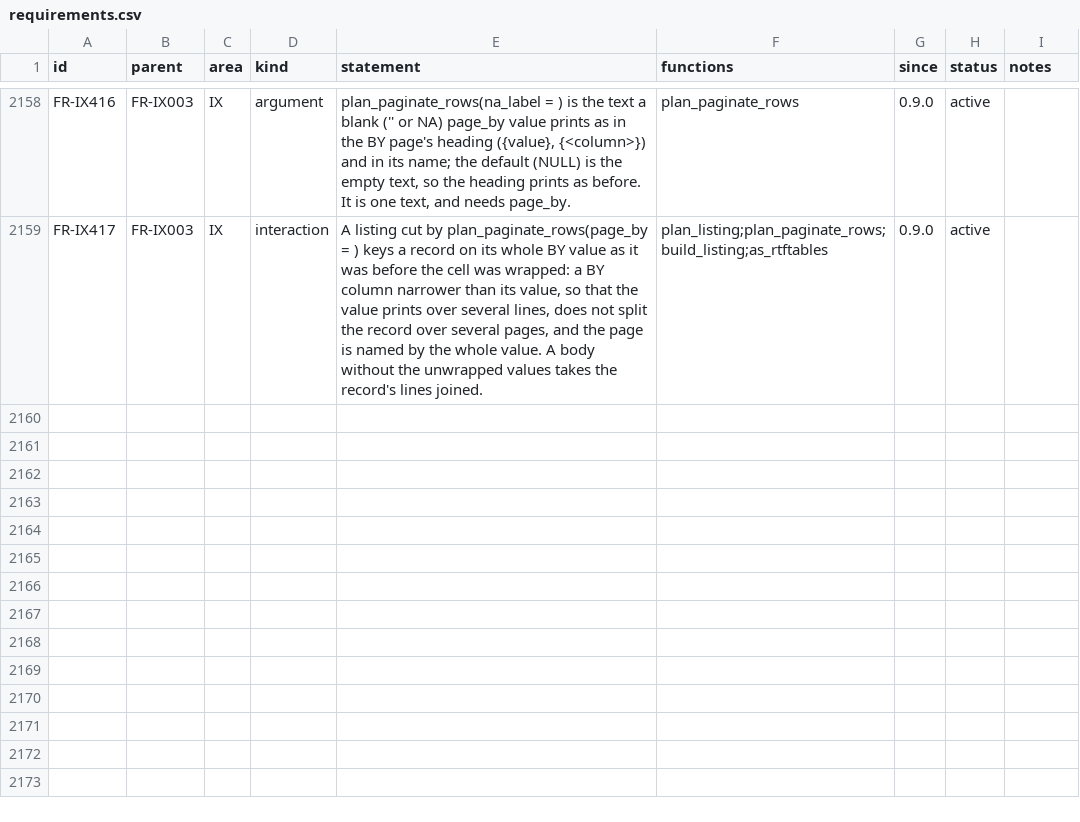
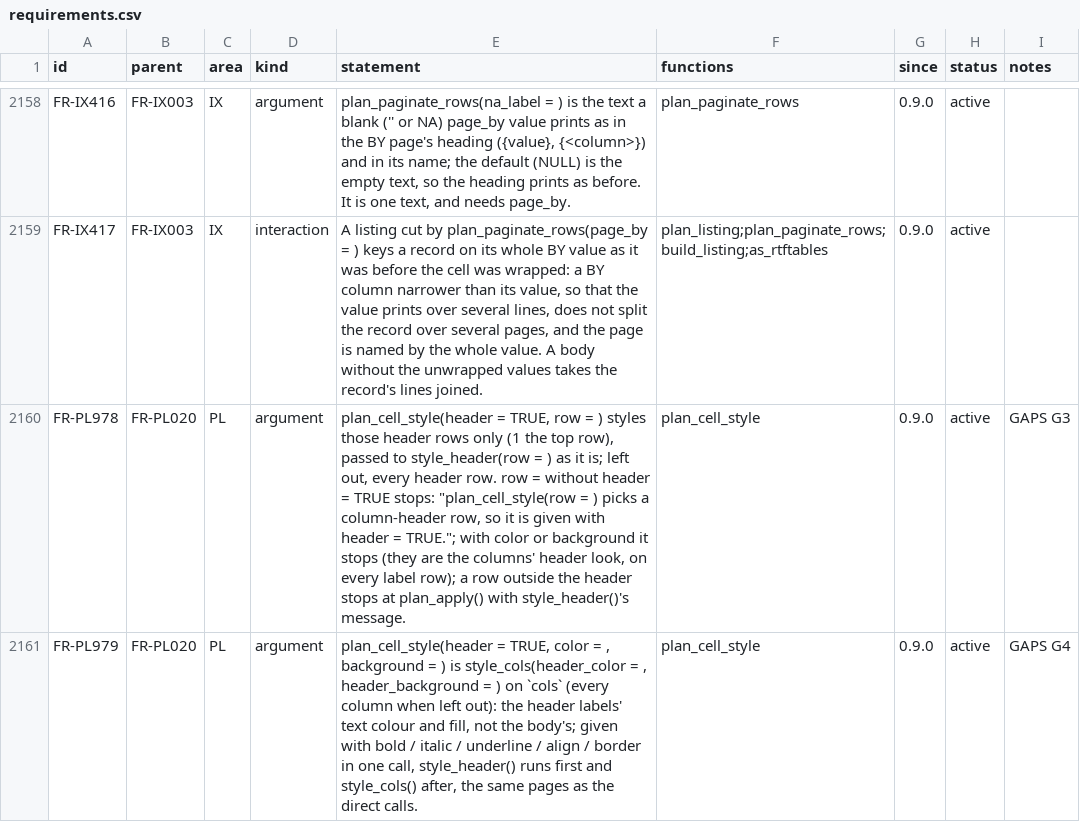
Before and after one commit to ichirio/rtfreporter, a CSV file: inst/validation/requirements.csv, drawn as a sheet; only a part is shown, gaps mark what is left out; the diff covers the shown part only; the diff names each change by its address in the sheet, - before the commit and + after, or states it on an @@ line.

```diff
--- a/inst/validation/requirements.csv
+++ b/inst/validation/requirements.csv
+row 2160: FR-PL978 | FR-PL020 | PL | argument | plan_cell_style(header = TRUE, row = ) styles those header rows only (1 the top row), passed to style_header(row = ) as it is; left out, every header row. row = without header = TRUE stops: "plan_cell_style(row = ) picks a column-header row, so it is given with header = TRUE."; with color or background it stops (they are the columns' header look, on every label row); a row outside the header stops at plan_apply() with style_header()'s message. | plan_cell_style | 0.9.0 | active | GAPS G3
+row 2161: FR-PL979 | FR-PL020 | PL | argument | plan_cell_style(header = TRUE, color = , background = ) is style_cols(header_color = , header_background = ) on `cols` (every column when left out): the header labels' text colour and fill, not the body's; given with bold / italic / underline / align / border in one call, style_header() runs first and style_cols() after, the same pages as the direct calls. | plan_cell_style | 0.9.0 | active | GAPS G4
```
Also changed, not shown: 1 added row and 9 edited cells elsewhere in this file, inst/validation/test_map.csv, 15 other files.
